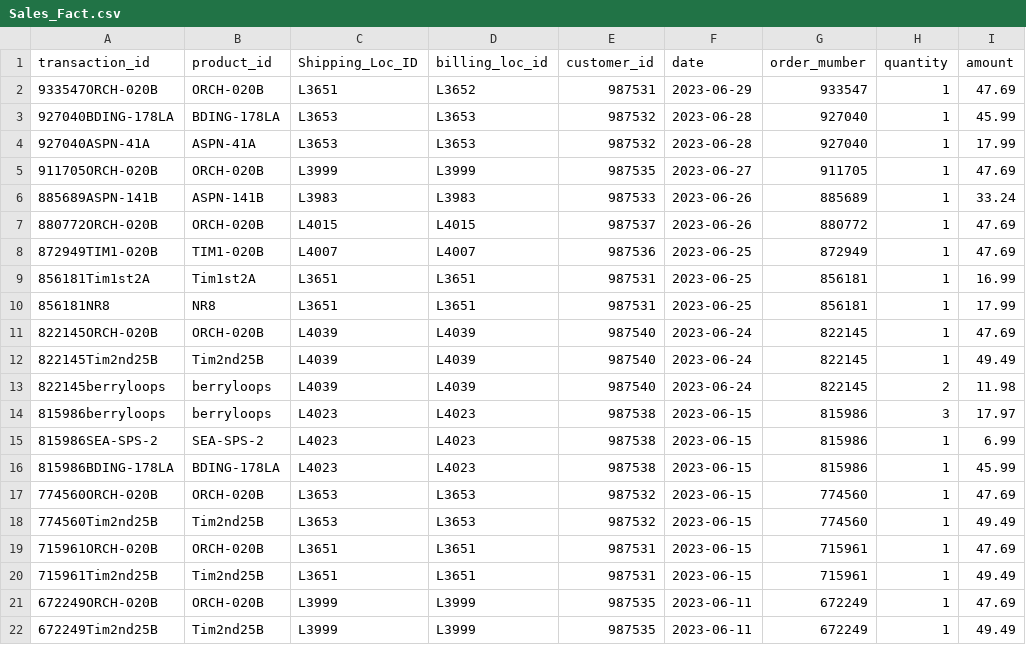
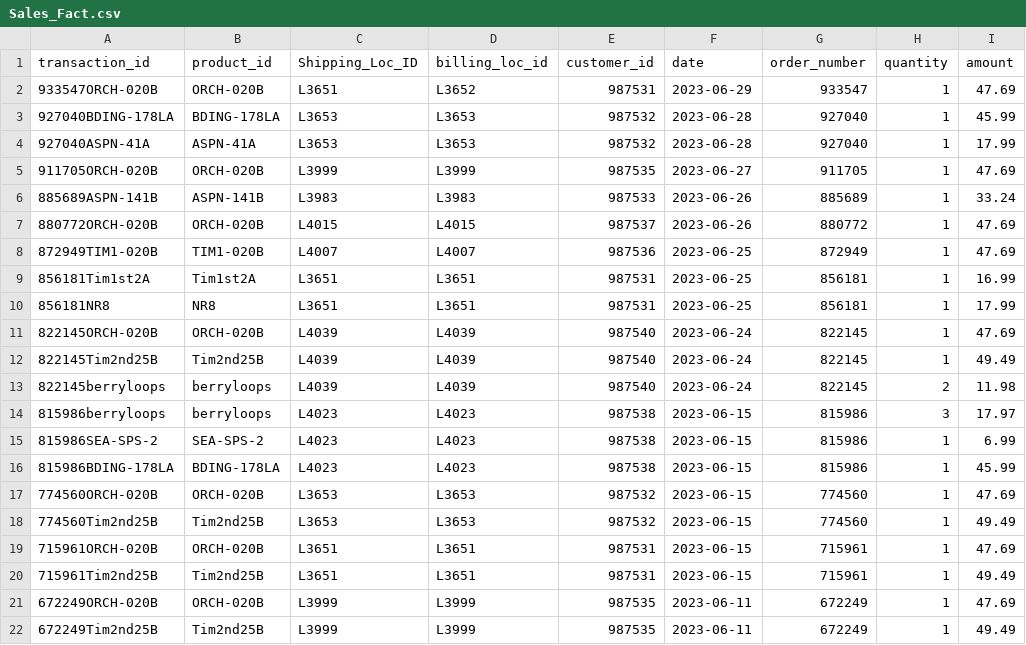
Before and after one commit to happyrabbit/JSM2023, a CSV file: datasets/Sales_Fact.csv, drawn as a sheet.

Commit message:
update dataset

```diff
--- a/datasets/Sales_Fact.csv
+++ b/datasets/Sales_Fact.csv
@@ -1,2 +1,2 @@
-transaction_id,product_id,Shipping_Loc_ID,billing_loc_id,customer_id,date,order_mumber,quantity,amount
+transaction_id,product_id,Shipping_Loc_ID,billing_loc_id,customer_id,date,order_number,quantity,amount
 933547ORCH-020B,ORCH-020B,L3651,L3652,987531,2023-06-29,933547,1,47.69
```
